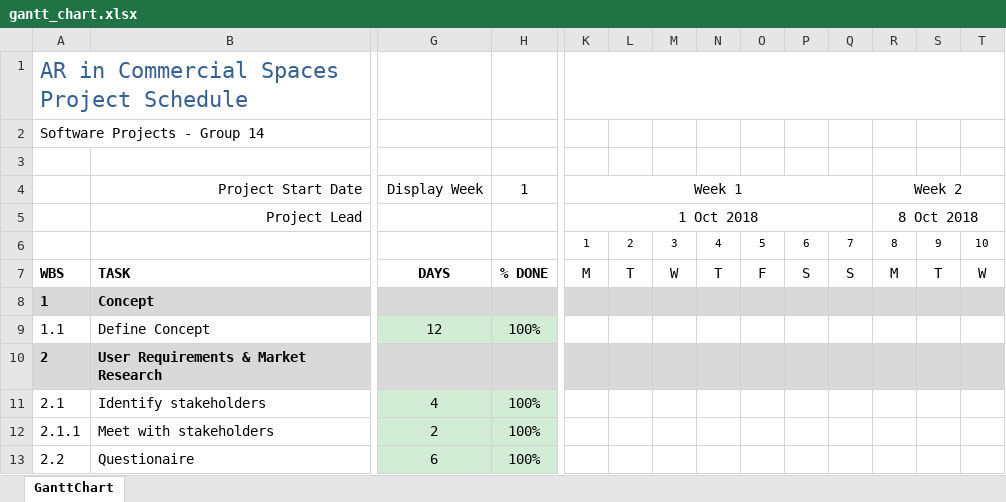
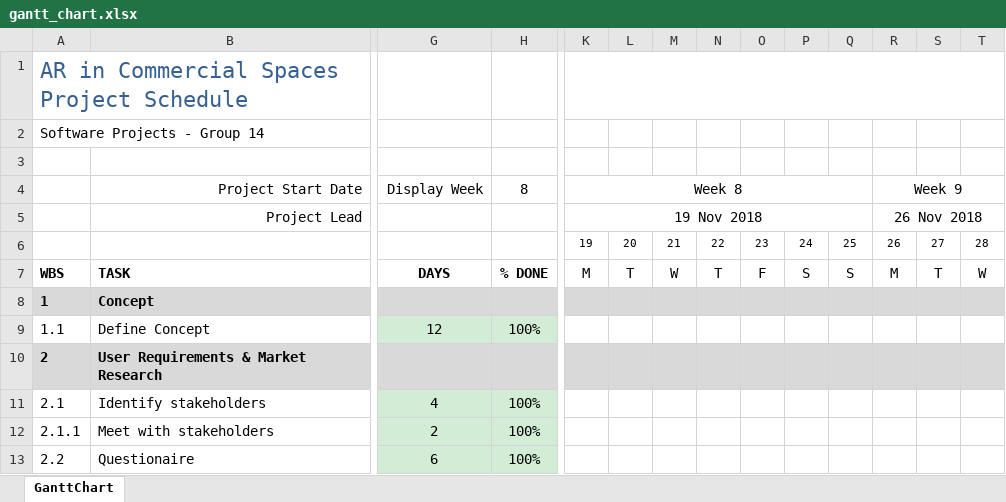
Before and after one commit to jonathankytang/Museum-navigation-ar, an Excel workbook: 0b_forms/gantt_chart.xlsx, sheet GanttChart, drawn as a sheet; only a part is shown, gaps mark what is left out; values as stored, in another font and other column widths than the file's, no borders; charts and pictures and conditional formats not drawn; removed rows and columns are numbered as before the commit, all else as after; rows hold the shown columns only; the diff covers the shown part only; the diff names each change by its address in the sheet, - before the commit and + after, or states it on an @@ line.

Commit message:
updated gantt chart

```diff
--- a/0b_forms/gantt_chart.xlsx (sheet GanttChart)
+++ b/0b_forms/gantt_chart.xlsx (sheet GanttChart)
-row 4:  | Project Start Date | Display Week | 1 | Week 1 |  |  |  |  |  |  | Week 2
-row 5:  | Project Lead |  |  | 1 Oct 2018 |  |  |  |  |  |  | 8 Oct 2018
-row 6:  |  |  |  | 1 | 2 | 3 | 4 | 5 | 6 | 7 | 8 | 9 | 10
+row 4:  | Project Start Date | Display Week | 8 | Week 8 |  |  |  |  |  |  | Week 9
+row 5:  | Project Lead |  |  | 19 Nov 2018 |  |  |  |  |  |  | 26 Nov 2018
+row 6:  |  |  |  | 19 | 20 | 21 | 22 | 23 | 24 | 25 | 26 | 27 | 28
```
Also changed, not shown: 17 added rows, 2 removed rows and 17 edited cells elsewhere in this sheet, formulas that keep their value, charts or pictures, 1 other file.
